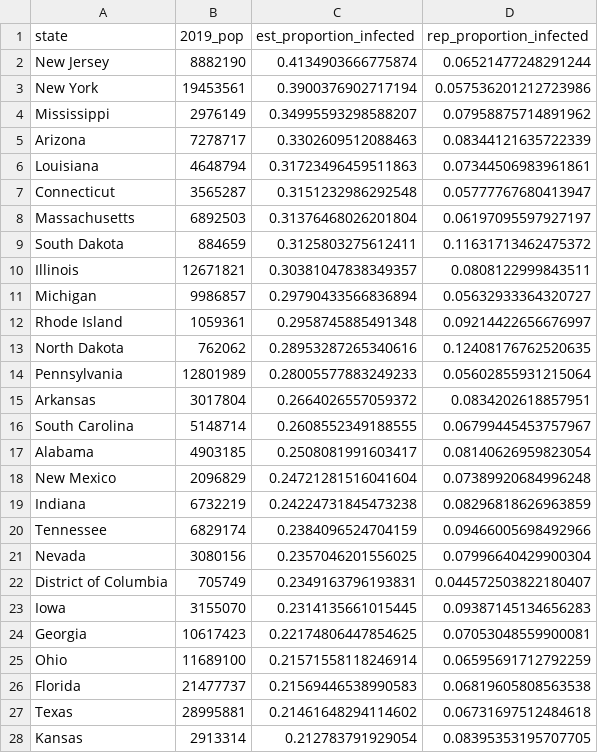
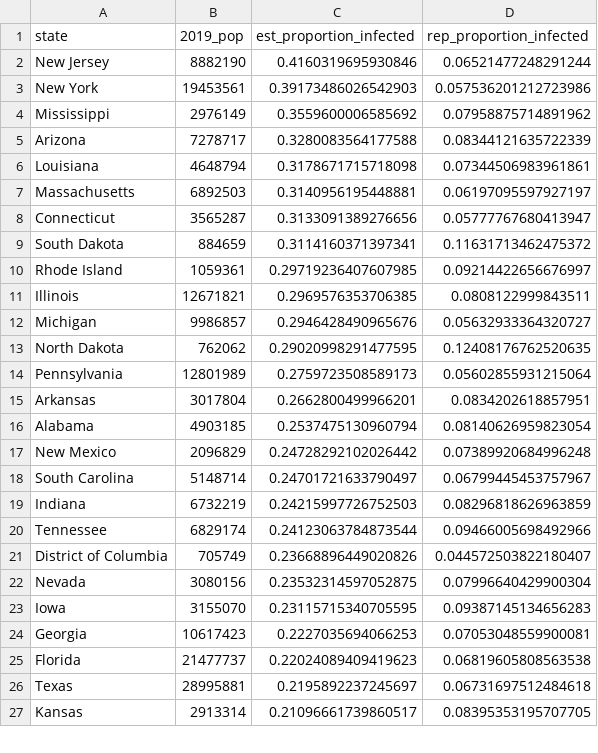
Before and after one commit to robbdunlap/covid_app, a CSV file: data/proportion_pop_infected.csv, drawn as a sheet; only a part is shown; the diff covers the shown part only.

```diff
--- a/data/proportion_pop_infected.csv
+++ b/data/proportion_pop_infected.csv
@@ -1,28 +1,27 @@
 state,2019_pop,est_proportion_infected,rep_proportion_infected
-New Jersey,8882190,0.4134903666775874,0.06521477248291244
-New York,19453561,0.3900376902717194,0.057536201212723986
-Mississippi,2976149,0.34995593298588207,0.07958875714891962
-Arizona,7278717,0.3302609512088463,0.08344121635722339
-Louisiana,4648794,0.31723496459511863,0.07344506983961861
-Connecticut,3565287,0.3151232986292548,0.05777767680413947
-Massachusetts,6892503,0.31376468026201804,0.06197095597927197
-South Dakota,884659,0.3125803275612411,0.11631713462475372
-Illinois,12671821,0.30381047838349357,0.0808122999843511
-Michigan,9986857,0.29790433566836894,0.05632933364320727
-Rhode Island,1059361,0.2958745885491348,0.09214422656676997
-North Dakota,762062,0.28953287265340616,0.12408176762520635
-Pennsylvania,12801989,0.28005577883249233,0.05602855931215064
-Arkansas,3017804,0.2664026557059372,0.0834202618857951
-South Carolina,5148714,0.2608552349188555,0.06799445453757967
-Alabama,4903185,0.2508081991603417,0.08140626959823054
-New Mexico,2096829,0.24721281516041604,0.07389920684996248
-Indiana,6732219,0.24224731845473238,0.08296818626963859
-Tennessee,6829174,0.2384096524704159,0.09466005698492966
-Nevada,3080156,0.2357046201556025,0.07996640429900304
-District of Columbia,705749,0.2349163796193831,0.044572503822180407
-Iowa,3155070,0.2314135661015445,0.09387145134656283
-Georgia,10617423,0.22174806447854625,0.07053048559900081
-Ohio,11689100,0.21571558118246914,0.06595691712792259
-Florida,21477737,0.21569446538990583,0.06819605808563538
-Texas,28995881,0.21461648294114602,0.06731697512484618
-Kansas,2913314,0.212783791929054,0.08395353195707705
+New Jersey,8882190,0.4160319695930846,0.06521477248291244
+New York,19453561,0.39173486026542903,0.057536201212723986
+Mississippi,2976149,0.3559600006585692,0.07958875714891962
+Arizona,7278717,0.3280083564177588,0.08344121635722339
+Louisiana,4648794,0.3178671715718098,0.07344506983961861
+Massachusetts,6892503,0.3140956195448881,0.06197095597927197
+Connecticut,3565287,0.3133091389276656,0.05777767680413947
+South Dakota,884659,0.3114160371397341,0.11631713462475372
+Rhode Island,1059361,0.29719236407607985,0.09214422656676997
+Illinois,12671821,0.2969576353706385,0.0808122999843511
+Michigan,9986857,0.2946428490965676,0.05632933364320727
+North Dakota,762062,0.29020998291477595,0.12408176762520635
+Pennsylvania,12801989,0.2759723508589173,0.05602855931215064
+Arkansas,3017804,0.2662800499966201,0.0834202618857951
+Alabama,4903185,0.2537475130960794,0.08140626959823054
+New Mexico,2096829,0.24728292102026442,0.07389920684996248
+South Carolina,5148714,0.24701721633790497,0.06799445453757967
+Indiana,6732219,0.24215997726752503,0.08296818626963859
+Tennessee,6829174,0.24123063784873544,0.09466005698492966
+District of Columbia,705749,0.23668896449020826,0.044572503822180407
+Nevada,3080156,0.23532314597052875,0.07996640429900304
+Iowa,3155070,0.23115715340705595,0.09387145134656283
+Georgia,10617423,0.2227035694066253,0.07053048559900081
+Florida,21477737,0.22024089409419623,0.06819605808563538
+Texas,28995881,0.2195892237245697,0.06731697512484618
+Kansas,2913314,0.21096661739860517,0.08395353195707705
```
Also changed, not shown: 4 added rows, 3 removed rows and 20 edited cells elsewhere in this file, data/weekly_est_cases_deaths.csv, 4 other files.
